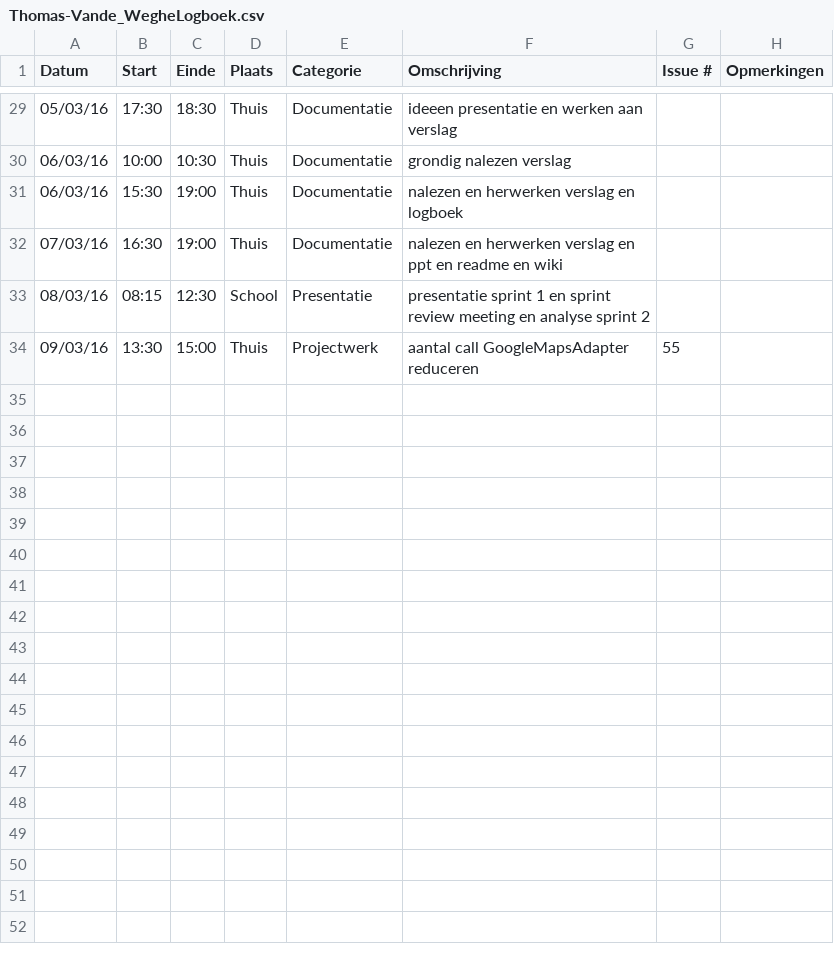
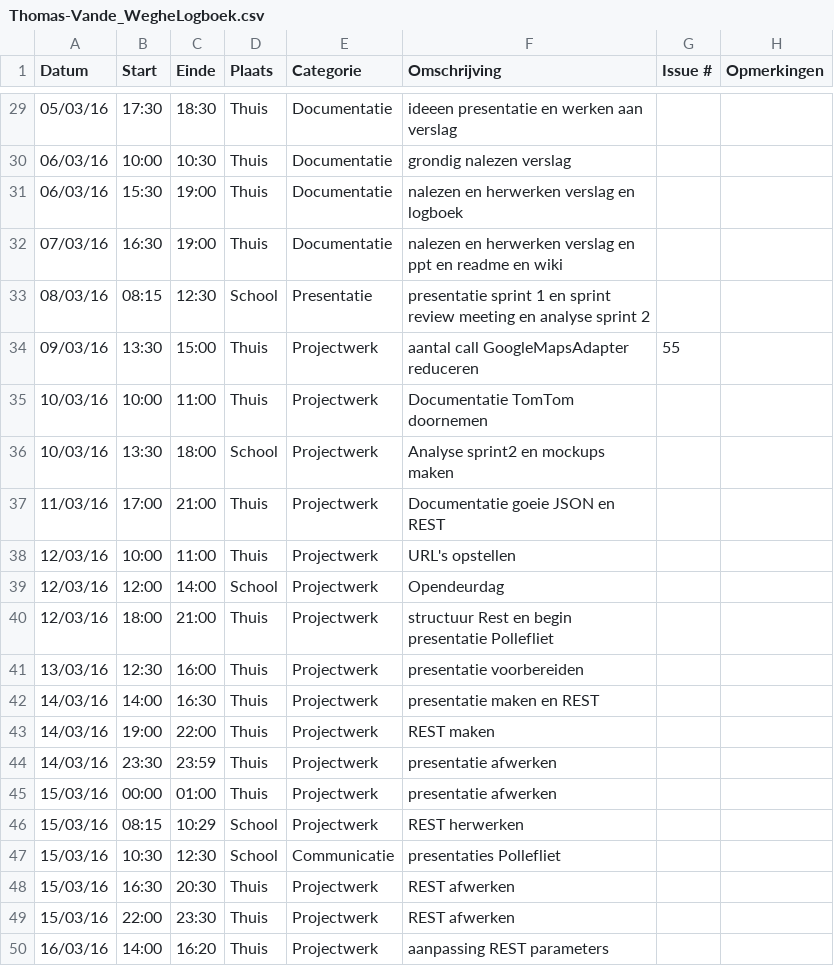
Before and after one commit to ghentlivinglab/Traffic-Travel-Time-Analyzer-2, a CSV file: Thomas-Vande_WegheLogboek.csv, drawn as a sheet; only a part is shown, gaps mark what is left out.

Commit message:
Update Thomas-Vande_WegheLogboek.csv

```diff
--- a/Thomas-Vande_WegheLogboek.csv
+++ b/Thomas-Vande_WegheLogboek.csv
@@ -34 +34,17 @@ Datum,Start,Einde,Plaats,Categorie,Omschrijving,Issue #,Opmerkingen
 09/03/16,13:30,15:00,Thuis,Projectwerk,aantal call GoogleMapsAdapter reduceren,55,
+10/03/16,10:00,11:00,Thuis,Projectwerk,Documentatie TomTom doornemen,,
+10/03/16,13:30,18:00,School,Projectwerk,Analyse sprint2 en mockups maken,,
+11/03/16,17:00,21:00,Thuis,Projectwerk,Documentatie goeie JSON en REST,,
+12/03/16,10:00,11:00,Thuis,Projectwerk,URL's opstellen,,
+12/03/16,12:00,14:00,School,Projectwerk,Opendeurdag,,
+12/03/16,18:00,21:00,Thuis,Projectwerk,structuur Rest en begin presentatie Pollefliet,,
+13/03/16,12:30,16:00,Thuis,Projectwerk,presentatie voorbereiden,,
+14/03/16,14:00,16:30,Thuis,Projectwerk,presentatie maken en REST,,
+14/03/16,19:00,22:00,Thuis,Projectwerk,REST maken,,
+14/03/16,23:30,23:59,Thuis,Projectwerk,presentatie afwerken,,
+15/03/16,00:00,01:00,Thuis,Projectwerk,presentatie afwerken,,
+15/03/16,08:15,10:29,School,Projectwerk,REST herwerken,,
+15/03/16,10:30,12:30,School,Communicatie,presentaties Pollefliet,,
+15/03/16,16:30,20:30,Thuis,Projectwerk,REST afwerken,,
+15/03/16,22:00,23:30,Thuis,Projectwerk,REST afwerken,,
+16/03/16,14:00,16:20,Thuis,Projectwerk,aanpassing REST parameters,,
```
